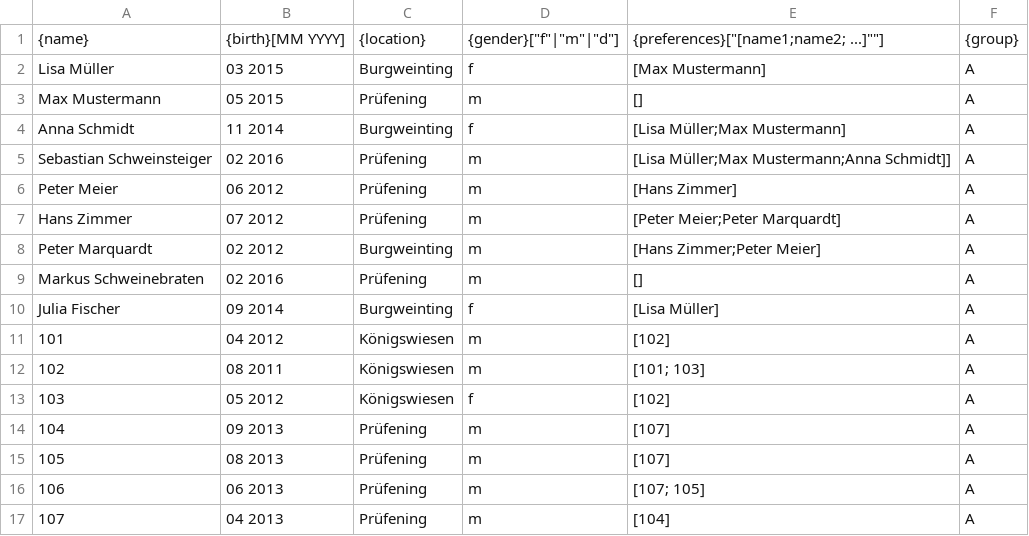
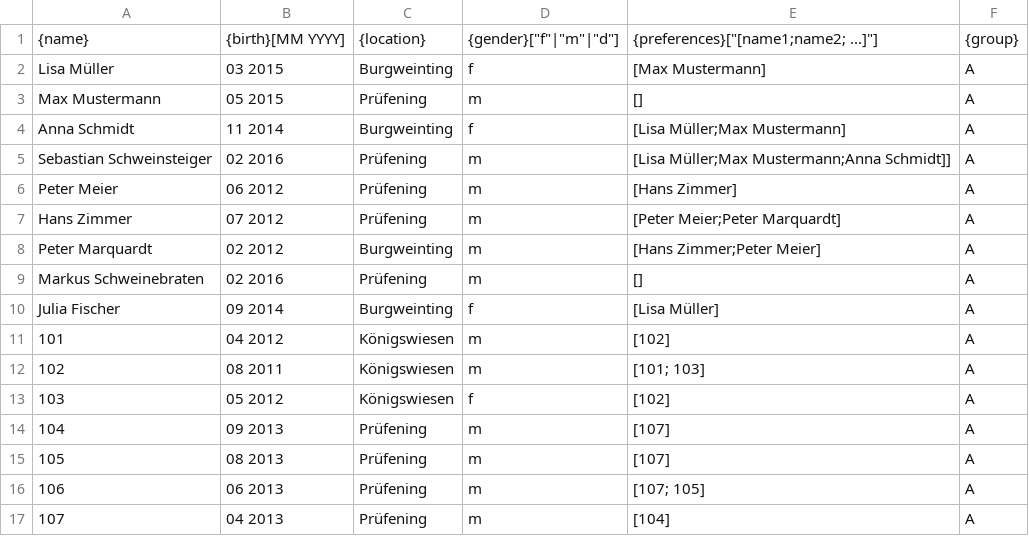
Before and after one commit to Davsennn/roomdist, a CSV file: src/main/resources/people.csv, drawn as a sheet.

Commit message:
Typo

```diff
--- a/src/main/resources/people.csv
+++ b/src/main/resources/people.csv
@@ -1,2 +1,2 @@
-{name}, {birth}[MM YYYY], {location}, {gender}["f"|"m"|"d"], {preferences}["[name1;name2; ...]""], {group}
+{name}, {birth}[MM YYYY], {location}, {gender}["f"|"m"|"d"], {preferences}["[name1;name2; ...]"], {group}
 Lisa Müller, 03 2015, Burgweinting, f, [Max Mustermann], A
```
